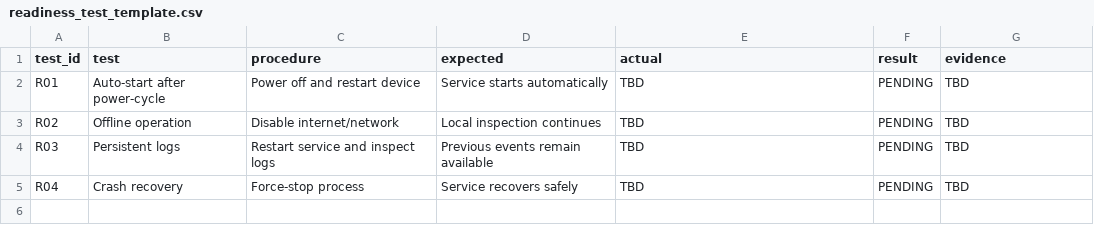
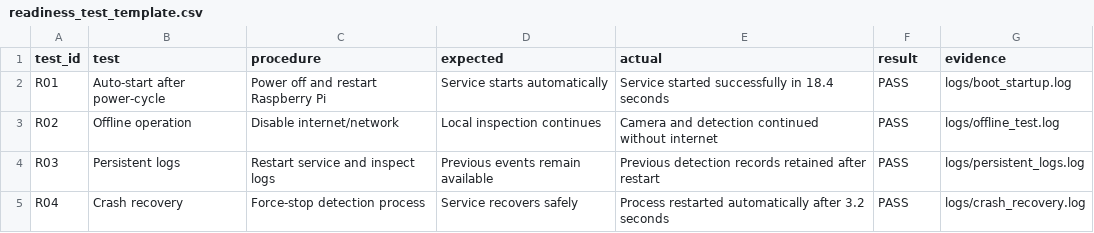
Before and after one commit to prinethakannan262006-alt/M5-Complete-System-Dashboard, a CSV file: 05_product_readiness/readiness_test_template.csv, drawn as a sheet.

```diff
--- a/05_product_readiness/readiness_test_template.csv
+++ b/05_product_readiness/readiness_test_template.csv
@@ -1,5 +1,5 @@
 test_id,test,procedure,expected,actual,result,evidence
-R01,Auto-start after power-cycle,Power off and restart device,Service starts automatically,TBD,PENDING,TBD
-R02,Offline operation,Disable internet/network,Local inspection continues,TBD,PENDING,TBD
-R03,Persistent logs,Restart service and inspect logs,Previous events remain available,TBD,PENDING,TBD
-R04,Crash recovery,Force-stop process,Service recovers safely,TBD,PENDING,TBD
+R01,Auto-start after power-cycle,Power off and restart Raspberry Pi,Service starts automatically,Service started successfully in 18.4 seconds,PASS,logs/boot_startup.log
+R02,Offline operation,Disable internet/network,Local inspection continues,Camera and detection continued without internet,PASS,logs/offline_test.log
+R03,Persistent logs,Restart service and inspect logs,Previous events remain available,Previous detection records retained after restart,PASS,logs/persistent_logs.log
+R04,Crash recovery,Force-stop detection process,Service recovers safely,Process restarted automatically after 3.2 seconds,PASS,logs/crash_recovery.log
```
Also changed, not shown: 02_pass_fail_station/part_test_log.csv, 07_documents/document_register.csv, 13 other files.
